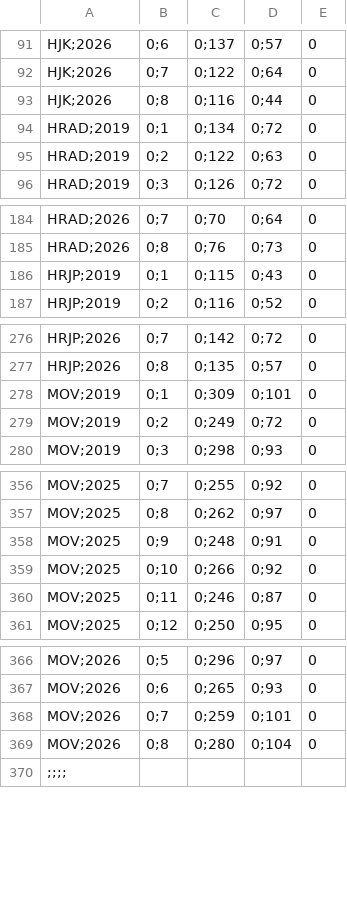
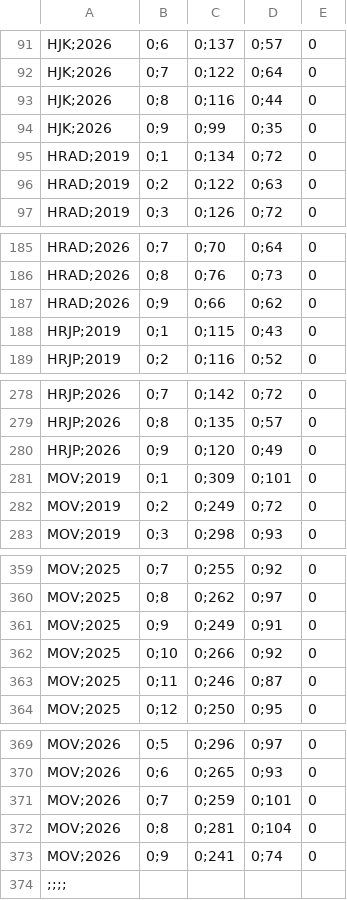
Before and after one commit to transparencia-mg/fhemig_Partos, a CSV file: dataset/data/partos-2025.csv, drawn as a sheet; only a part is shown, gaps mark what is left out.

```diff
--- a/dataset/data/partos-2025.csv
+++ b/dataset/data/partos-2025.csv
@@ -93,2 +93,3 @@ HJK;2026,0;7,0;122,0;64,0
 HJK;2026,0;8,0;116,0;44,0
+HJK;2026,0;9,0;99,0;35,0
 HRAD;2019,0;1,0;134,0;72,0
@@ -185,2 +186,3 @@ HRAD;2026,0;7,0;70,0;64,0
 HRAD;2026,0;8,0;76,0;73,0
+HRAD;2026,0;9,0;66,0;62,0
 HRJP;2019,0;1,0;115,0;43,0
@@ -277,2 +279,3 @@ HRJP;2026,0;7,0;142,0;72,0
 HRJP;2026,0;8,0;135,0;57,0
+HRJP;2026,0;9,0;120,0;49,0
 MOV;2019,0;1,0;309,0;101,0
@@ -357,3 +360,3 @@ MOV;2025,0;7,0;255,0;92,0
 MOV;2025,0;8,0;262,0;97,0
-MOV;2025,0;9,0;248,0;91,0
+MOV;2025,0;9,0;249,0;91,0
 MOV;2025,0;10,0;266,0;92,0
@@ -368,3 +371,4 @@ MOV;2026,0;6,0;265,0;93,0
 MOV;2026,0;7,0;259,0;101,0
-MOV;2026,0;8,0;280,0;104,0
+MOV;2026,0;8,0;281,0;104,0
+MOV;2026,0;9,0;241,0;74,0
 ;;;;
```
